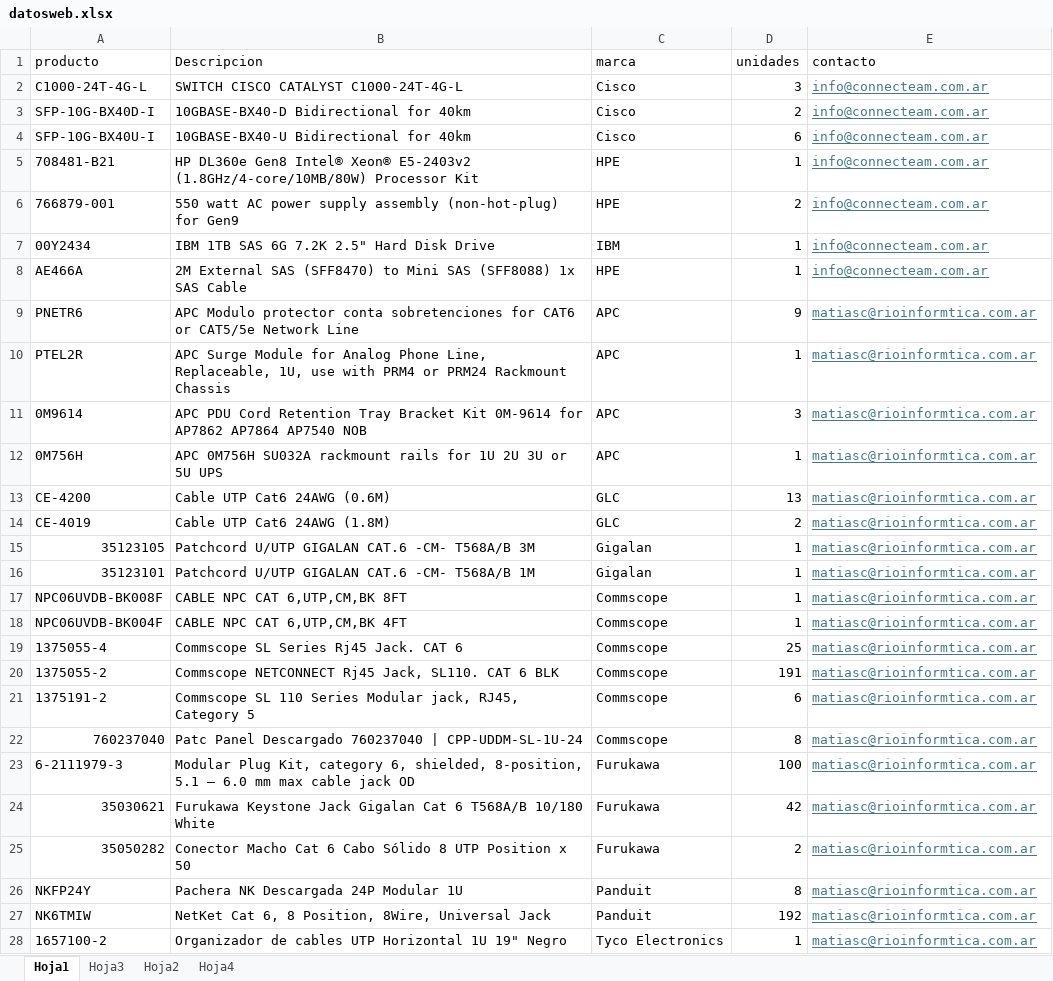
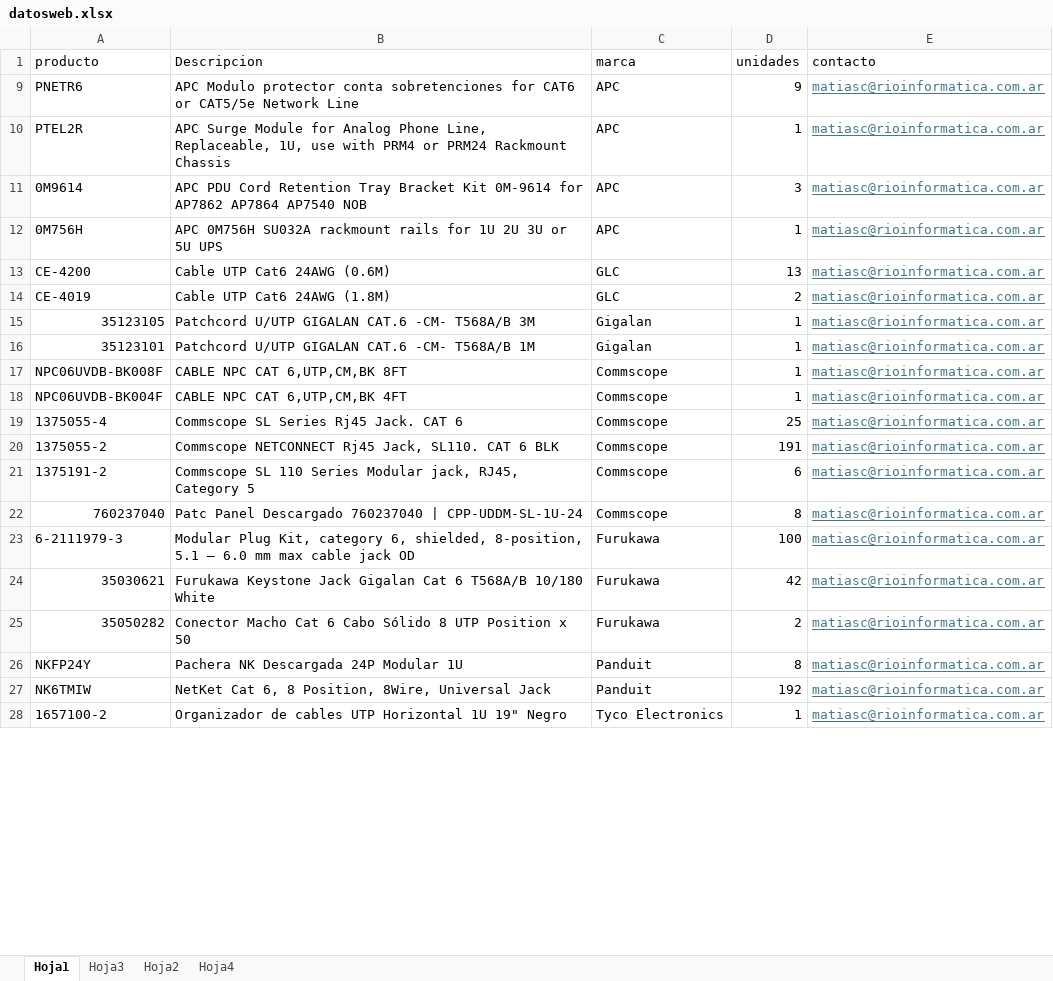
Before and after one commit to FrancoAnyx/francoanyx.github.io., an Excel workbook: datosweb.xlsx, sheet Hoja1, drawn as a sheet; only a part is shown; values as stored, in another font and other column widths than the file's, no borders; table styles not drawn; the diff covers the shown part only; the diff names each change by its address in the sheet, - before the commit and + after, or states it on an @@ line.

Commit message:
Add files via upload

```diff
--- a/datosweb.xlsx (sheet Hoja1)
+++ b/datosweb.xlsx (sheet Hoja1)
@@ row 2 hidden: C1000-24T-4G-L | SWITCH CISCO CATALYST C1000-24T-4G-L | Cisco | 3 | info@connecteam.com.ar @@
@@ row 3 hidden: SFP-10G-BX40D-I | 10GBASE-BX40-D Bidirectional for 40km | Cisco | 2 | info@connecteam.com.ar @@
@@ row 4 hidden: SFP-10G-BX40U-I | 10GBASE-BX40-U Bidirectional for 40km | Cisco | 6 | info@connecteam.com.ar @@
@@ row 5 hidden: 708481-B21 | HP DL360e Gen8 Intel® Xeon® E5-2403v2 (1.8GHz/4-core/10MB/80W) Processor Kit | HPE | 1 | info@connecteam.com.ar @@
@@ row 6 hidden: 766879-001 | 550 watt AC power supply assembly (non-hot-plug) for Gen9 | HPE | 2 | info@connecteam.com.ar @@
@@ row 7 hidden: 00Y2434 | IBM 1TB SAS 6G 7.2K 2.5" Hard Disk Drive | IBM | 1 | info@connecteam.com.ar @@
@@ row 8 hidden: AE466A | 2M External SAS (SFF8470) to Mini SAS (SFF8088) 1x SAS Cable | HPE | 1 | info@connecteam.com.ar @@
-E9:E28 (contacto): matiasc@rioinformtica.com.ar
+E9:E28 (contacto): matiasc@rioinformatica.com.ar
```
Also changed, not shown: 284 hidden or unhidden rows and 124 edited cells elsewhere in this sheet.
